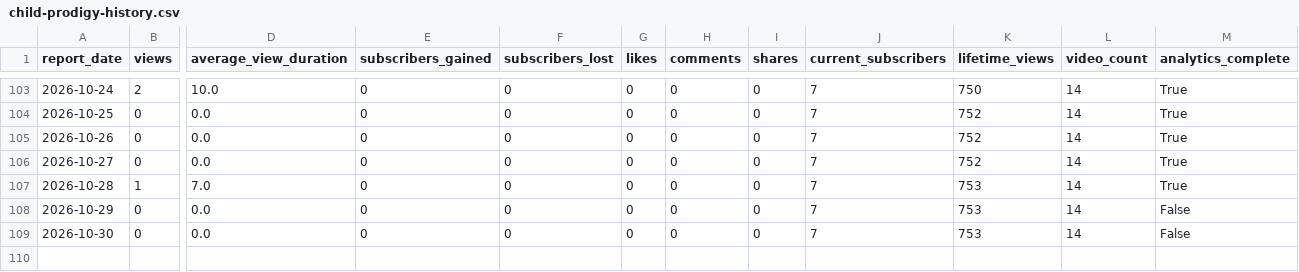
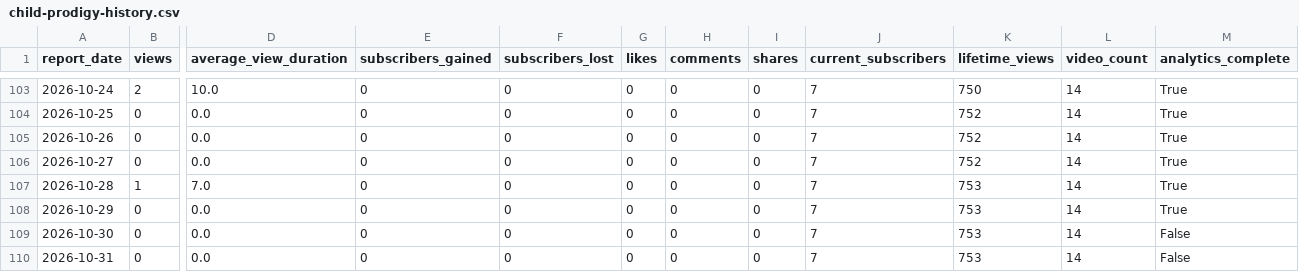
Before and after one commit to g124578f-cmyk/youtube-ai-manager, a CSV file: data/child-prodigy-history.csv, drawn as a sheet; only a part is shown, gaps mark what is left out; rows hold the shown columns only; the diff names each change by its address in the sheet, - before the commit and + after, or states it on an @@ line.

```diff
--- a/data/child-prodigy-history.csv
+++ b/data/child-prodigy-history.csv
-M108 (analytics_complete): False
+M108 (analytics_complete): True
+row 110: 2026-10-31 | 0 | 0.0 | 0 | 0 | 0 | 0 | 0 | 7 | 753 | 14 | False
```
Also changed, not shown: data/aurix-history.csv, data/betty-history.csv, 13 other files.
